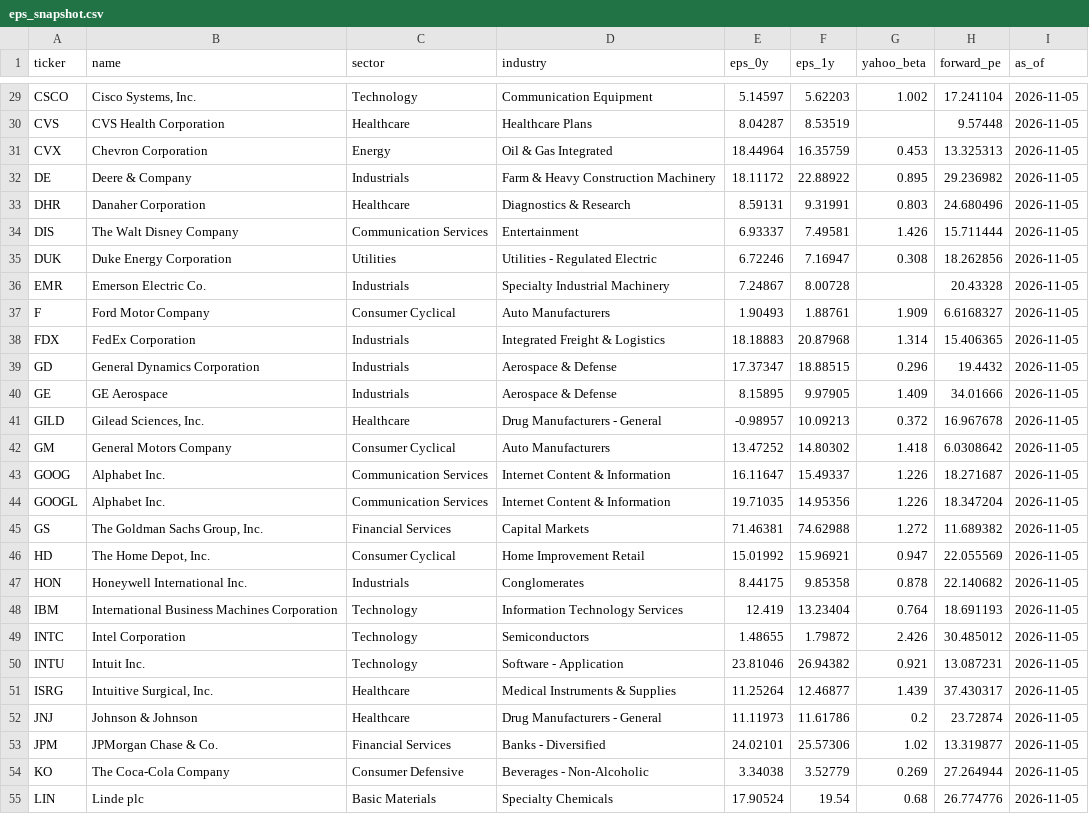
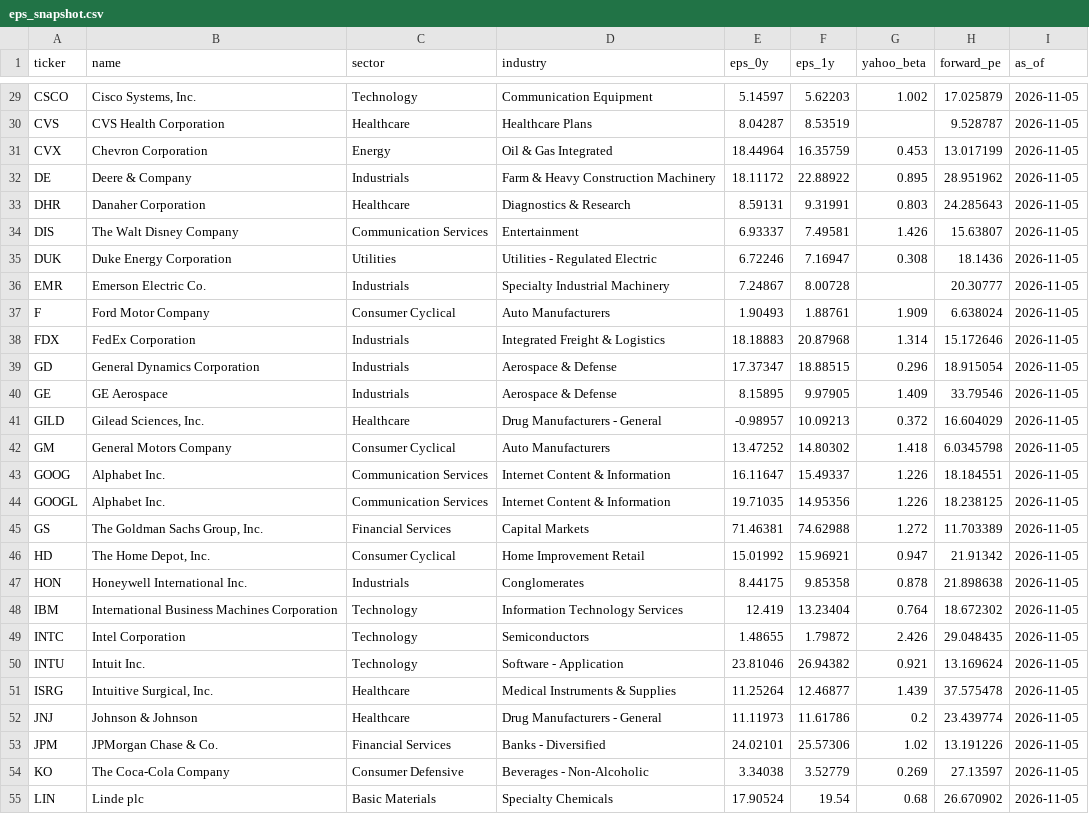
Before and after one commit to jasperl12/AC420-project-FactorFolio-portfolio-risk-app, a CSV file: data/eps_snapshot.csv, drawn as a sheet; only a part is shown, gaps mark what is left out; the diff covers the shown part only; the diff names each change by its address in the sheet, - before the commit and + after, or states it on an @@ line.

```diff
--- a/data/eps_snapshot.csv
+++ b/data/eps_snapshot.csv
-H29 (forward_pe): 17.241104
+H29 (forward_pe): 17.025879
-H30 (forward_pe): 9.57448
+H30 (forward_pe): 9.528787
-H31 (forward_pe): 13.325313
+H31 (forward_pe): 13.017199
-H32 (forward_pe): 29.236982
+H32 (forward_pe): 28.951962
-H33 (forward_pe): 24.680496
+H33 (forward_pe): 24.285643
-H34 (forward_pe): 15.711444
+H34 (forward_pe): 15.63807
-H35 (forward_pe): 18.262856
+H35 (forward_pe): 18.1436
-H36 (forward_pe): 20.43328
+H36 (forward_pe): 20.30777
-H37 (forward_pe): 6.6168327
+H37 (forward_pe): 6.638024
-H38 (forward_pe): 15.406365
+H38 (forward_pe): 15.172646
-H39 (forward_pe): 19.4432
+H39 (forward_pe): 18.915054
-H40 (forward_pe): 34.01666
+H40 (forward_pe): 33.79546
-H41 (forward_pe): 16.967678
+H41 (forward_pe): 16.604029
-H42 (forward_pe): 6.0308642
+H42 (forward_pe): 6.0345798
-H43 (forward_pe): 18.271687
+H43 (forward_pe): 18.184551
-H44 (forward_pe): 18.347204
+H44 (forward_pe): 18.238125
-H45 (forward_pe): 11.689382
+H45 (forward_pe): 11.703389
-H46 (forward_pe): 22.055569
+H46 (forward_pe): 21.91342
-H47 (forward_pe): 22.140682
+H47 (forward_pe): 21.898638
-H48 (forward_pe): 18.691193
+H48 (forward_pe): 18.672302
-H49 (forward_pe): 30.485012
+H49 (forward_pe): 29.048435
-H50 (forward_pe): 13.087231
+H50 (forward_pe): 13.169624
-H51 (forward_pe): 37.430317
+H51 (forward_pe): 37.575478
-H52 (forward_pe): 23.72874
+H52 (forward_pe): 23.439774
-H53 (forward_pe): 13.319877
+H53 (forward_pe): 13.191226
-H54 (forward_pe): 27.264944
+H54 (forward_pe): 27.13597
-H55 (forward_pe): 26.774776
+H55 (forward_pe): 26.670902
```
Also changed, not shown: 78 edited cells elsewhere in this file, 4 other files.
